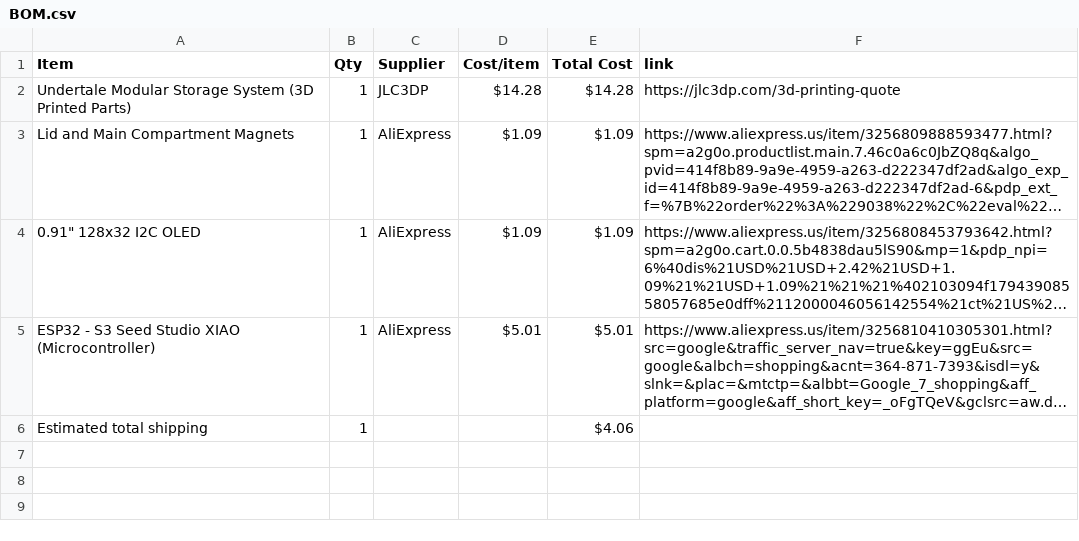
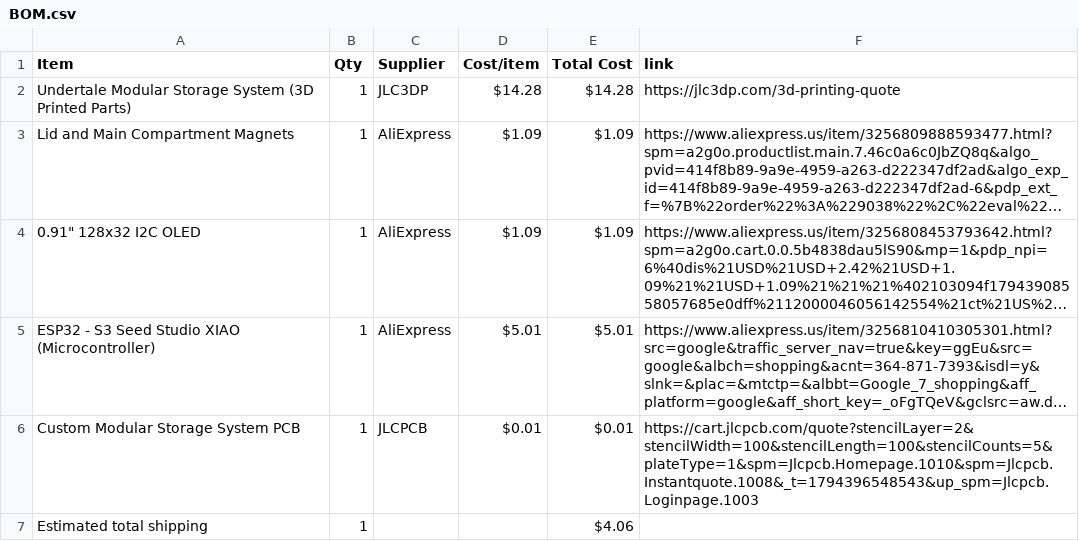
Before and after one commit to musicalruh-glitch/ModularMulti-PartStorageSystem, a CSV file: BOM.csv, drawn as a sheet; long unchanged cells end in …; the diff names each change by its address in the sheet, - before the commit and + after, or states it on an @@ line.

Commit message:
Sync Modular Multi-Part Storage System from Half Life

```diff
--- a/BOM.csv
+++ b/BOM.csv
+row 6: Custom Modular Storage System PCB | 1 | JLCPCB | $0.01 | $0.01 | https://cart.jlcpcb.com/quote?stencilLayer=2&stencilWidth=100&stencilLength=100&stencilCounts=5&plateType=1&spm=Jlcpcb.Homepage.1010&spm=Jlcpcb.Instantquote.1008&_t=1794396548543&up_spm=Jlcpcb.Loginpage.1003
```
